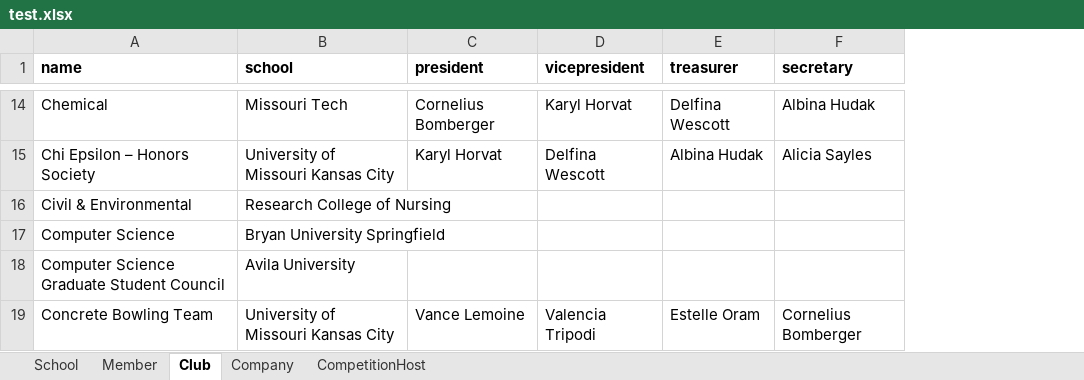
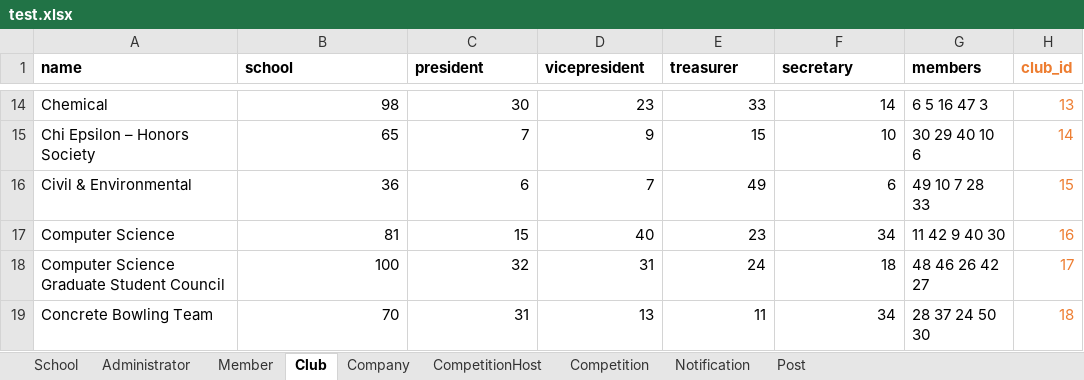
Before and after one commit to shlucker/csc, an Excel workbook: test.xlsx, sheet Club, drawn as a sheet; only a part is shown, gaps mark what is left out; values as stored, in another font and other column widths than the file's, no borders; the diff covers the shown part only; the diff names each change by its address in the sheet, - before the commit and + after, or states it on an @@ line.

```diff
--- a/test.xlsx (sheet Club)
+++ b/test.xlsx (sheet Club)
+sheet tab: Administrator
+sheet tab: Competition
+sheet tab: Notification
+sheet tab: Post
+column G (members), rows 14-19: 6 5 16 47 3 | 30 29 40 10 6 | 49 10 7 28 33 | 11 42 9 40 30 | 48 46 26 42 27 | 28 37 24 50 30
+column H (club_id), rows 14-19: 13 | 14 | 15 | 16 | 17 | 18
-B14 (school): Missouri Tech
+B14 (school): 98
-C14 (president): Cornelius Bomberger
+C14 (president): 30
-D14 (vicepresident): Karyl Horvat
+D14 (vicepresident): 23
-E14 (treasurer): Delfina Wescott
+E14 (treasurer): 33
-F14 (secretary): Albina Hudak
+F14 (secretary): 14
-B15 (school): University of Missouri Kansas City
+B15 (school): 65
-C15 (president): Karyl Horvat
+C15 (president): 7
-D15 (vicepresident): Delfina Wescott
+D15 (vicepresident): 9
-E15 (treasurer): Albina Hudak
+E15 (treasurer): 15
-F15 (secretary): Alicia Sayles
+F15 (secretary): 10
-B16 (school): Research College of Nursing
+B16 (school): 36
-C16 (president): (empty)
+C16 (president): 6
-D16 (vicepresident): (empty)
+D16 (vicepresident): 7
-E16 (treasurer): (empty)
+E16 (treasurer): 49
-F16 (secretary): (empty)
+F16 (secretary): 6
-B17 (school): Bryan University Springfield
+B17 (school): 81
-C17 (president): (empty)
+C17 (president): 15
-D17 (vicepresident): (empty)
+D17 (vicepresident): 40
-E17 (treasurer): (empty)
+E17 (treasurer): 23
-F17 (secretary): (empty)
+F17 (secretary): 34
-B18 (school): Avila University
+B18 (school): 100
-C18 (president): (empty)
+C18 (president): 32
-D18 (vicepresident): (empty)
+D18 (vicepresident): 31
-E18 (treasurer): (empty)
+E18 (treasurer): 24
-F18 (secretary): (empty)
+F18 (secretary): 18
-B19 (school): University of Missouri Kansas City
+B19 (school): 70
-C19 (president): Vance Lemoine
+C19 (president): 31
-D19 (vicepresident): Valencia Tripodi
+D19 (vicepresident): 13
-E19 (treasurer): Estelle Oram
+E19 (treasurer): 11
-F19 (secretary): Cornelius Bomberger
+F19 (secretary): 34
```
Also changed, not shown: 121 edited cells elsewhere in this sheet, sheet Member, sheet CompetitionHost, sheet Company, sheet School, 33 other files.
